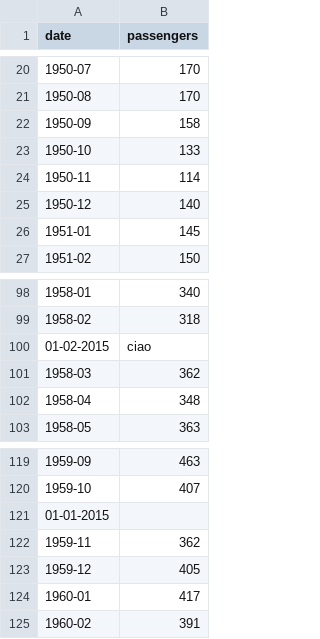
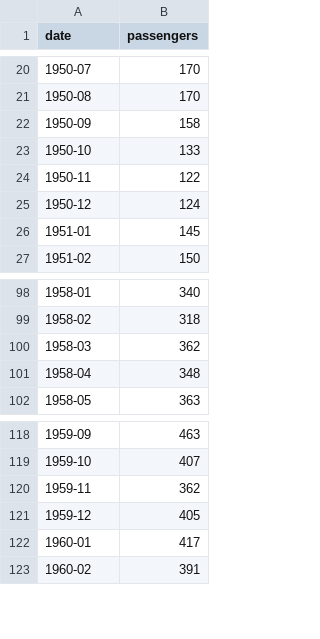
Before and after one commit to vincenzoriccotti/ProgrammingLab, a CSV file: dati.csv, drawn as a sheet; only a part is shown, gaps mark what is left out.

```diff
--- a/dati.csv
+++ b/dati.csv
@@ -23,4 +23,4 @@ date,passengers
 1950-10,133
-1950-11,114
-1950-12,140
+1950-11,122
+1950-12,124
 1951-01,145
@@ -99,3 +99,2 @@ date,passengers
 1958-02,318
-01-02-2015,ciao
 1958-03,362
@@ -120,3 +119,2 @@ date,passengers
 1959-10,407
-01-01-2015,
 1959-11,362
```
Also changed, not shown: 1 other file.
